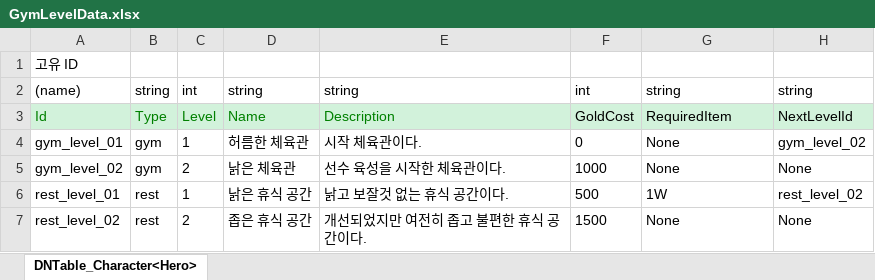
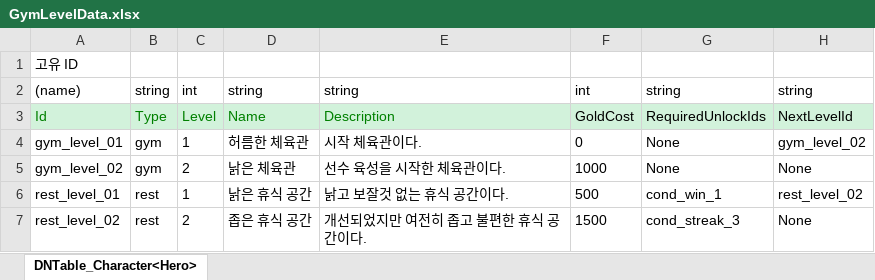
Before and after one commit to chocopiehunter/Boxing_or_Idle, an Excel workbook: JsonConverter/ExcelFiles/GymLevelData.xlsx, sheet DNTable_Character<Hero>, drawn as a sheet; values as stored, in another font and other column widths than the file's, no borders; the diff names each change by its address in the sheet, - before the commit and + after, or states it on an @@ line.

```diff
--- a/JsonConverter/ExcelFiles/GymLevelData.xlsx (sheet DNTable_Character<Hero>)
+++ b/JsonConverter/ExcelFiles/GymLevelData.xlsx (sheet DNTable_Character<Hero>)
-G3: RequiredItem
+G3: RequiredUnlockIds
-G6: 1W
+G6: cond_win_1
-G7: None
+G7: cond_streak_3
```
Also changed, not shown: JsonConverter/ExcelFiles/NgAchievementData.xlsx, JsonConverter/ExcelFiles/UnlockConditionData.xlsx, 6 other files.
